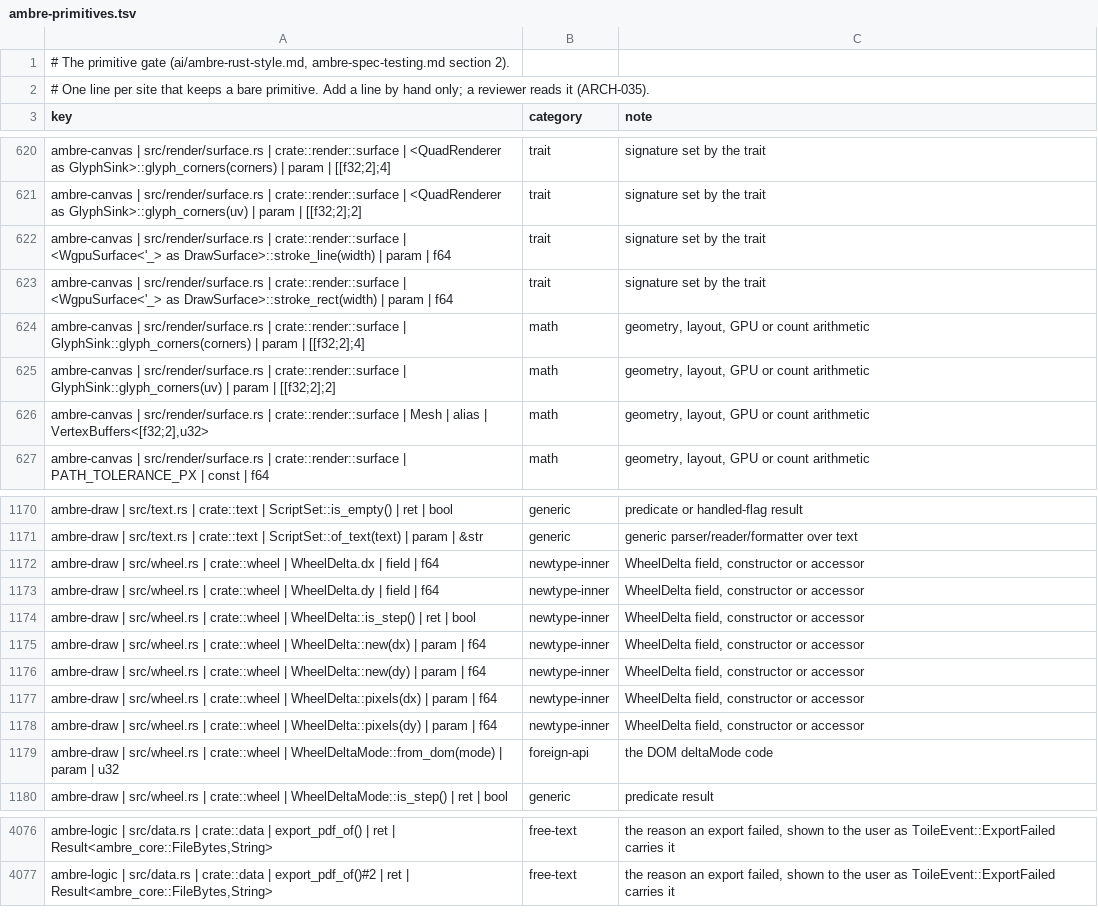
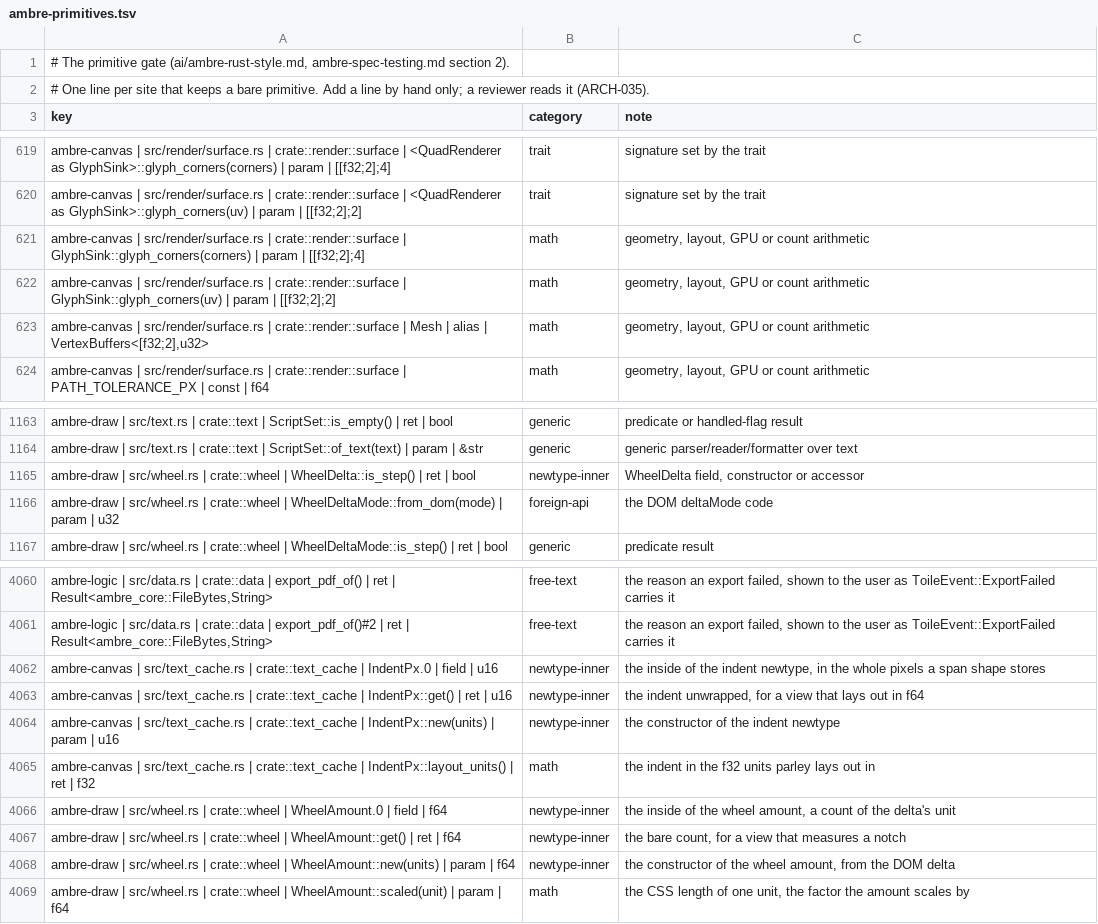
Before and after one commit to ambre-suite/ambre, a TSV file: specs/1-Foundations/ambre-primitives.tsv, drawn as a sheet; only a part is shown, gaps mark what is left out; removed rows and columns are numbered as before the commit, all else as after; the diff covers the shown part only; the diff names each change by its address in the sheet, - before the commit and + after, or states it on an @@ line.

```diff
--- a/specs/1-Foundations/ambre-primitives.tsv
+++ b/specs/1-Foundations/ambre-primitives.tsv
-row 622: ambre-canvas | src/render/surface.rs | crate::render::surface | <WgpuSurface<'_> as DrawSurface>::stroke_line(width) | param | f64 | trait | signature set by the trait
-row 623: ambre-canvas | src/render/surface.rs | crate::render::surface | <WgpuSurface<'_> as DrawSurface>::stroke_rect(width) | param | f64 | trait | signature set by the trait
-row 1172: ambre-draw | src/wheel.rs | crate::wheel | WheelDelta.dx | field | f64 | newtype-inner | WheelDelta field, constructor or accessor
-row 1173: ambre-draw | src/wheel.rs | crate::wheel | WheelDelta.dy | field | f64 | newtype-inner | WheelDelta field, constructor or accessor
-row 1175: ambre-draw | src/wheel.rs | crate::wheel | WheelDelta::new(dx) | param | f64 | newtype-inner | WheelDelta field, constructor or accessor
-row 1176: ambre-draw | src/wheel.rs | crate::wheel | WheelDelta::new(dy) | param | f64 | newtype-inner | WheelDelta field, constructor or accessor
-row 1177: ambre-draw | src/wheel.rs | crate::wheel | WheelDelta::pixels(dx) | param | f64 | newtype-inner | WheelDelta field, constructor or accessor
-row 1178: ambre-draw | src/wheel.rs | crate::wheel | WheelDelta::pixels(dy) | param | f64 | newtype-inner | WheelDelta field, constructor or accessor
+row 4062: ambre-canvas | src/text_cache.rs | crate::text_cache | IndentPx.0 | field | u16 | newtype-inner | the inside of the indent newtype, in the whole pixels a span shape stores
+row 4063: ambre-canvas | src/text_cache.rs | crate::text_cache | IndentPx::get() | ret | u16 | newtype-inner | the indent unwrapped, for a view that lays out in f64
+row 4064: ambre-canvas | src/text_cache.rs | crate::text_cache | IndentPx::new(units) | param | u16 | newtype-inner | the constructor of the indent newtype
+row 4065: ambre-canvas | src/text_cache.rs | crate::text_cache | IndentPx::layout_units() | ret | f32 | math | the indent in the f32 units parley lays out in
+row 4066: ambre-draw | src/wheel.rs | crate::wheel | WheelAmount.0 | field | f64 | newtype-inner | the inside of the wheel amount, a count of the delta's unit
+row 4067: ambre-draw | src/wheel.rs | crate::wheel | WheelAmount::get() | ret | f64 | newtype-inner | the bare count, for a view that measures a notch
+row 4068: ambre-draw | src/wheel.rs | crate::wheel | WheelAmount::new(units) | param | f64 | newtype-inner | the constructor of the wheel amount, from the DOM delta
+row 4069: ambre-draw | src/wheel.rs | crate::wheel | WheelAmount::scaled(unit) | param | f64 | math | the CSS length of one unit, the factor the amount scales by
```
Also changed, not shown: 8 removed rows elsewhere in this file, 43 other files.
